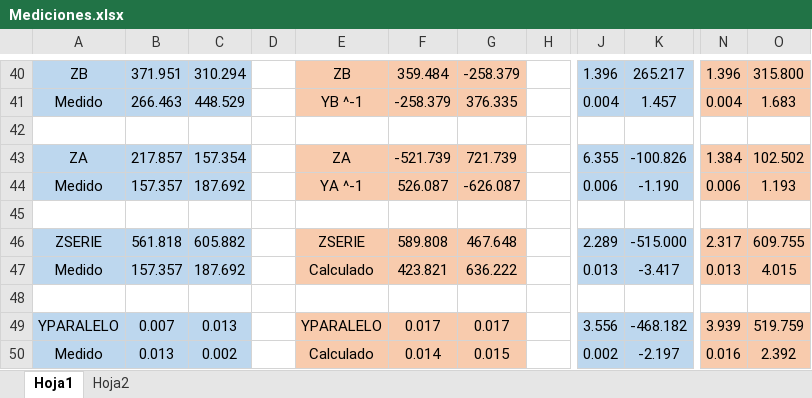
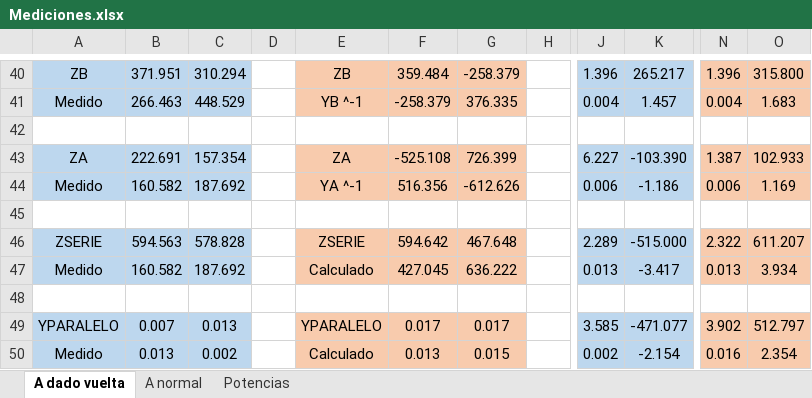
Before and after one commit to tlondero/TP3-Electro, an Excel workbook: TP5/Mediciones.xlsx, sheet A dado vuelta, drawn as a sheet; only a part is shown, gaps mark what is left out; values as stored, in another font and other column widths than the file's, no borders; the diff covers the shown part only; the diff names each change by its address in the sheet, - before the commit and + after, or states it on an @@ line.

Commit message:
mediciones de potencia

```diff
--- a/TP5/Mediciones.xlsx (sheet A dado vuelta)
+++ b/TP5/Mediciones.xlsx (sheet A dado vuelta)
-sheet tab: Hoja1
+sheet tab: A dado vuelta
-sheet tab: Hoja2
+sheet tab: A normal
+sheet tab: Potencias
-B43: 217.857
+B43: 222.691
-F43: -521.739
+F43: -525.108
-G43: 721.739
+G43: 726.399
-J43: 6.355
+J43: 6.227
-K43: -100.826
+K43: -103.390
-N43: 1.384
+N43: 1.387
-O43: 102.502
+O43: 102.933
-B44: 157.357
+B44: 160.582
-F44: 526.087
+F44: 516.356
-G44: -626.087
+G44: -612.626
-K44: -1.190
+K44: -1.186
-O44: 1.193
+O44: 1.169
-B46: 561.818
+B46: 594.563
-C46: 605.882
+C46: 578.828
-F46: 589.808
+F46: 594.642
-N46: 2.317
+N46: 2.322
-O46: 609.755
+O46: 611.207
-B47: 157.357
+B47: 160.582
-F47: 423.821
+F47: 427.045
-O47: 4.015
+O47: 3.934
-J49: 3.556
+J49: 3.585
-K49: -468.182
+K49: -471.077
-N49: 3.939
+N49: 3.902
-O49: 519.759
+O49: 512.797
-F50: 0.014
+F50: 0.013
-K50: -2.197
+K50: -2.154
-O50: 2.392
+O50: 2.354
```
Also changed, not shown: 1 added row, 1 removed row and 25 edited cells elsewhere in this sheet.
